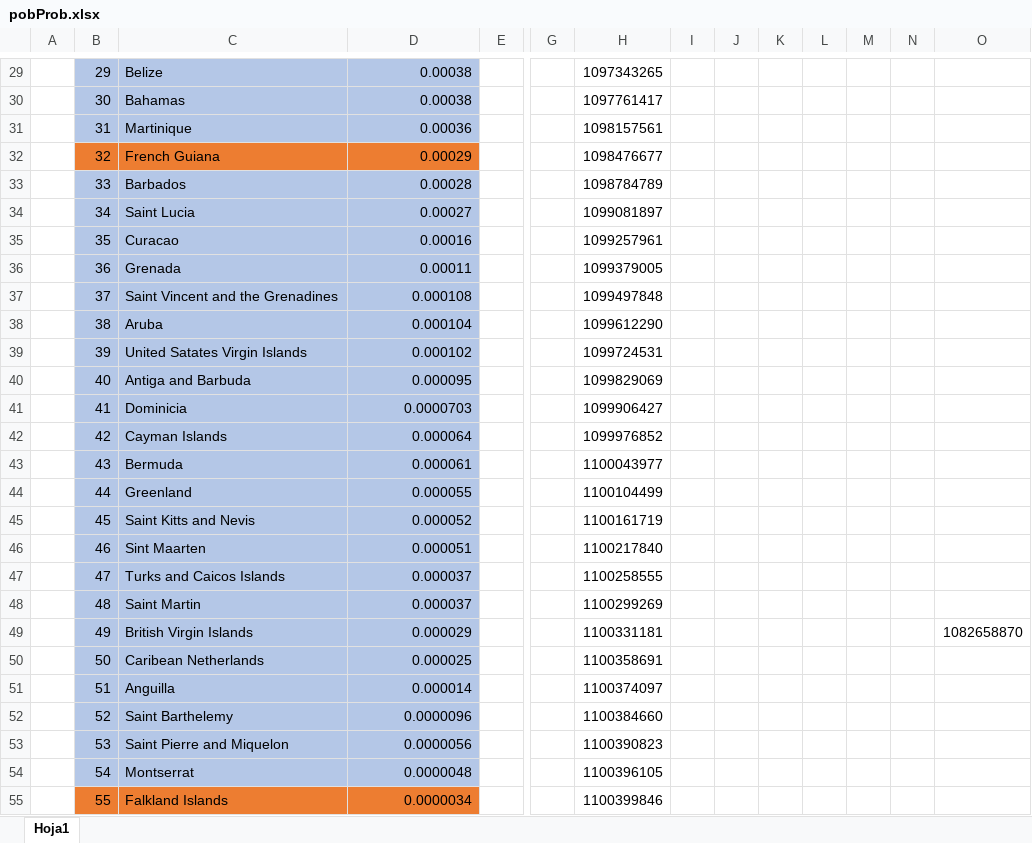
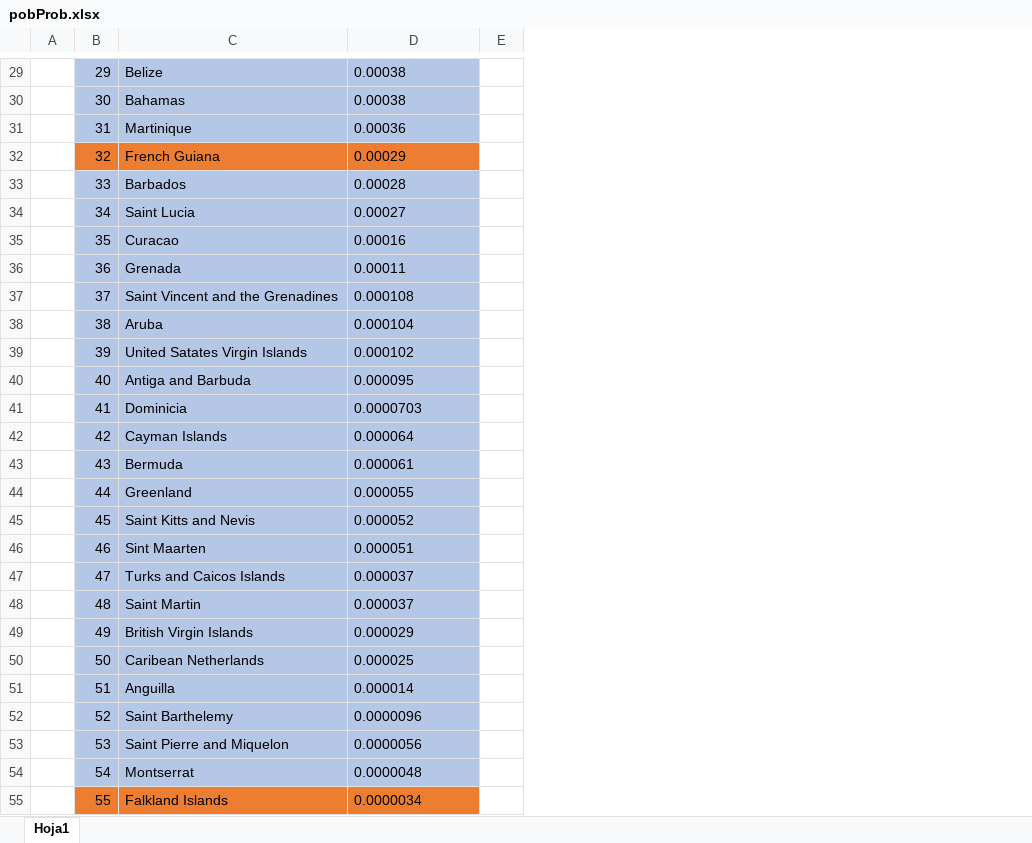
Before and after one commit to gabrielres10/DiscretasTareaIntegradoraII, an Excel workbook: data/pobProb.xlsx, sheet Hoja1, drawn as a sheet; only a part is shown, gaps mark what is left out; values as stored, in another font and other column widths than the file's, no borders; the diff covers the shown part only; the diff names each change by its address in the sheet, - before the commit and + after, or states it on an @@ line.

```diff
--- a/data/pobProb.xlsx (sheet Hoja1)
+++ b/data/pobProb.xlsx (sheet Hoja1)
-column G, empty
-column H, rows 29-55: 1097343265 | 1097761417 | 1098157561 | 1098476677 | 1098784789 | 1099081897 | 1099257961 | 1099379005 | 1099497848 | 1099612290 | 1099724531 | 1099829069 | 1099906427 | 1099976852 | 1100043977 | 1100104499 | 1100161719 | 1100217840 | 1100258555 | 1100299269 | 1100331181 | 1100358691 | 1100374097 | 1100384660 | 1100390823 | 1100396105 | 1100399846
-column I, empty
-column J, empty
-column K, empty
-column L, empty
-column M, empty
-column N, empty
-column O, row 49: 1082658870
-D29:D55 alignment: right
+D29:D55 alignment: left
```
Also changed, not shown: cell formats elsewhere in this sheet, 10 other files.
